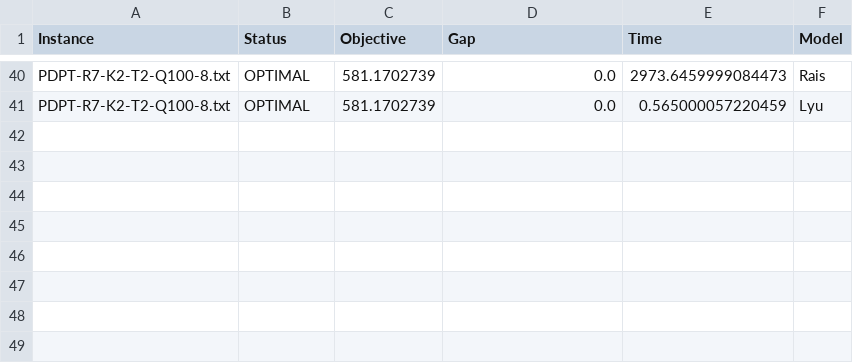
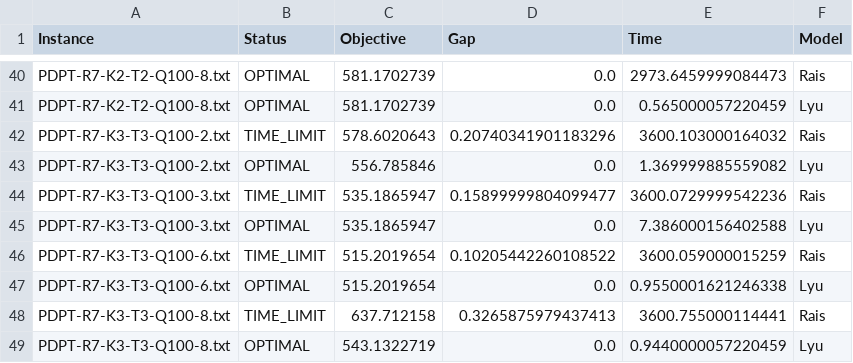
Before and after one commit to mauro-farina/pickup-and-delivery-problem, a CSV file: results/PDPT.csv, drawn as a sheet; only a part is shown, gaps mark what is left out; the diff names each change by its address in the sheet, - before the commit and + after, or states it on an @@ line.

Commit message:
add results for PDPT 7R3K3T

```diff
--- a/results/PDPT.csv
+++ b/results/PDPT.csv
+row 42: PDPT-R7-K3-T3-Q100-2.txt | TIME_LIMIT | 578.6020643 | 0.20740341901183296 | 3600.103000164032 | Rais
+row 43: PDPT-R7-K3-T3-Q100-2.txt | OPTIMAL | 556.785846 | 0.0 | 1.369999885559082 | Lyu
+row 44: PDPT-R7-K3-T3-Q100-3.txt | TIME_LIMIT | 535.1865947 | 0.15899999804099477 | 3600.0729999542236 | Rais
+row 45: PDPT-R7-K3-T3-Q100-3.txt | OPTIMAL | 535.1865947 | 0.0 | 7.386000156402588 | Lyu
+row 46: PDPT-R7-K3-T3-Q100-6.txt | TIME_LIMIT | 515.2019654 | 0.10205442260108522 | 3600.059000015259 | Rais
+row 47: PDPT-R7-K3-T3-Q100-6.txt | OPTIMAL | 515.2019654 | 0.0 | 0.9550001621246338 | Lyu
+row 48: PDPT-R7-K3-T3-Q100-8.txt | TIME_LIMIT | 637.712158 | 0.3265875979437413 | 3600.755000114441 | Rais
+row 49: PDPT-R7-K3-T3-Q100-8.txt | OPTIMAL | 543.1322719 | 0.0 | 0.9440000057220459 | Lyu
```
Also changed, not shown: 1 other file.
